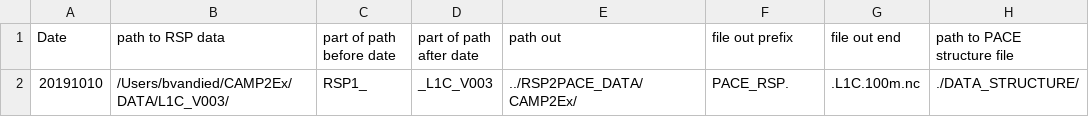
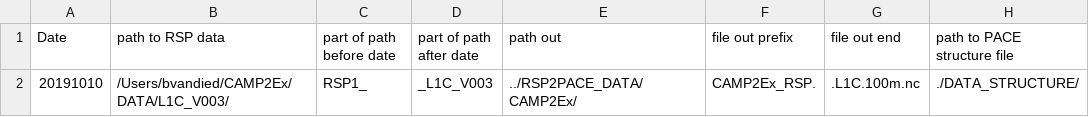
Before and after one commit to bastiaanvd/RSP_L1C_2_PACE_L1C_IDL, a CSV file: settings_CAMP2Ex.csv, drawn as a sheet.

Commit message:
Update settings_CAMP2Ex.csv

```diff
--- a/settings_CAMP2Ex.csv
+++ b/settings_CAMP2Ex.csv
@@ -1,2 +1,2 @@
 Date,path to RSP data,part of path before date,part of path after date,path out,file out prefix,file out end,path to PACE structure file
-20191010,/Users/bvandied/CAMP2Ex/DATA/L1C_V003/,RSP1_,_L1C_V003,../RSP2PACE_DATA/CAMP2Ex/,PACE_RSP.,.L1C.100m.nc,./DATA_STRUCTURE/
+20191010,/Users/bvandied/CAMP2Ex/DATA/L1C_V003/,RSP1_,_L1C_V003,../RSP2PACE_DATA/CAMP2Ex/,CAMP2Ex_RSP.,.L1C.100m.nc,./DATA_STRUCTURE/
```
